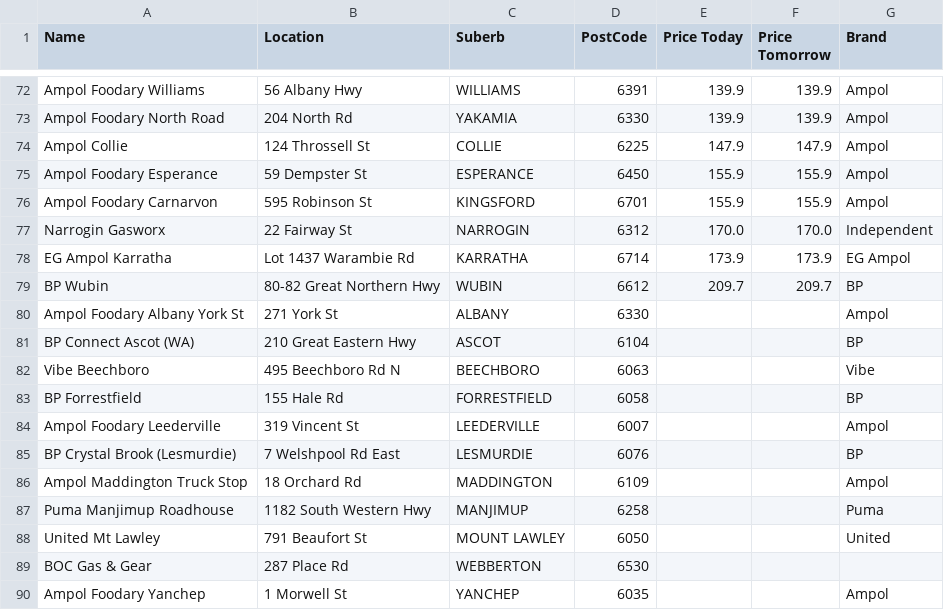
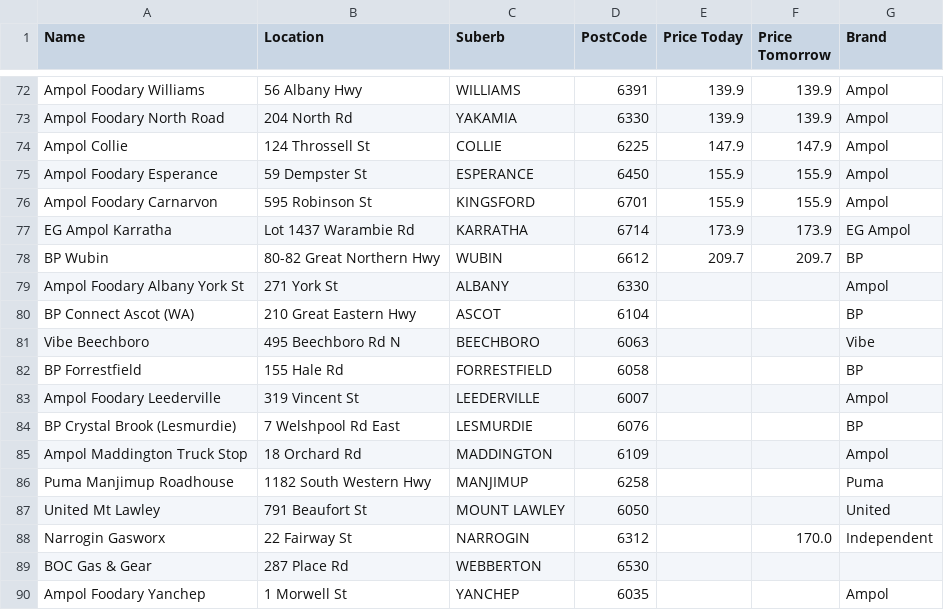
Before and after one commit to Luke3573/WaFuel, a CSV file: WaFuelLPG.csv, drawn as a sheet; only a part is shown, gaps mark what is left out; removed rows and columns are numbered as before the commit, all else as after; the diff names each change by its address in the sheet, - before the commit and + after, or states it on an @@ line.

Commit message:
committing files

```diff
--- a/WaFuelLPG.csv
+++ b/WaFuelLPG.csv
-row 77: Narrogin Gasworx | 22 Fairway St | NARROGIN | 6312 | 170.0 | 170.0 | Independent
+row 88: Narrogin Gasworx | 22 Fairway St | NARROGIN | 6312 |  | 170.0 | Independent
```
